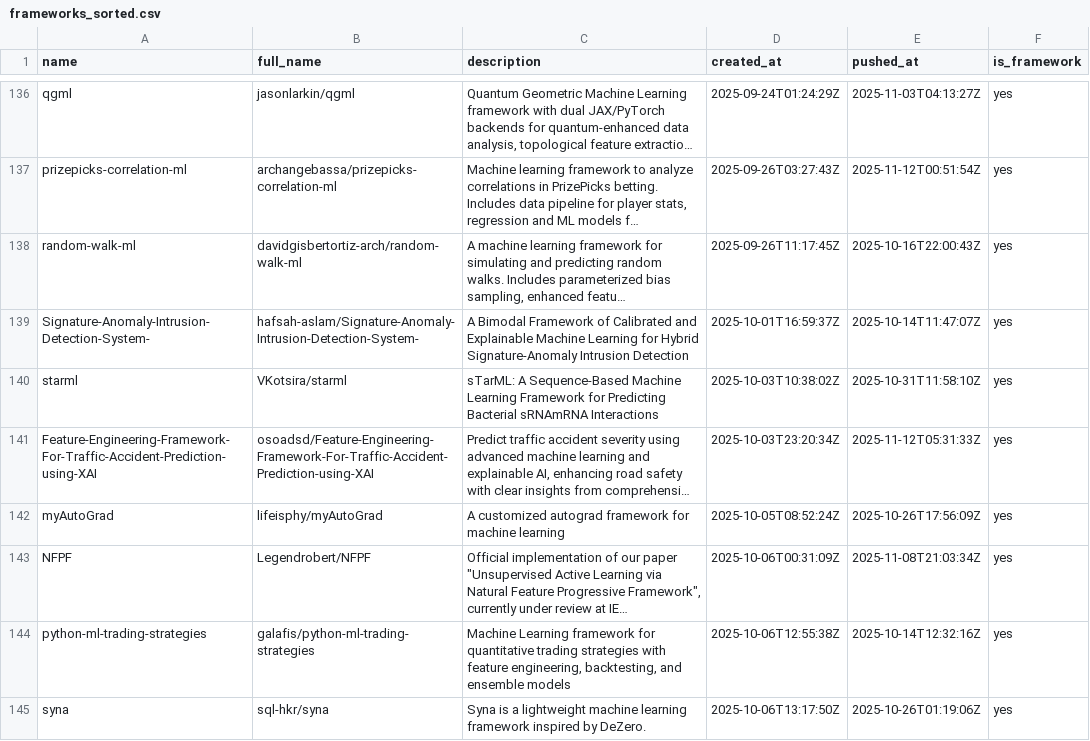
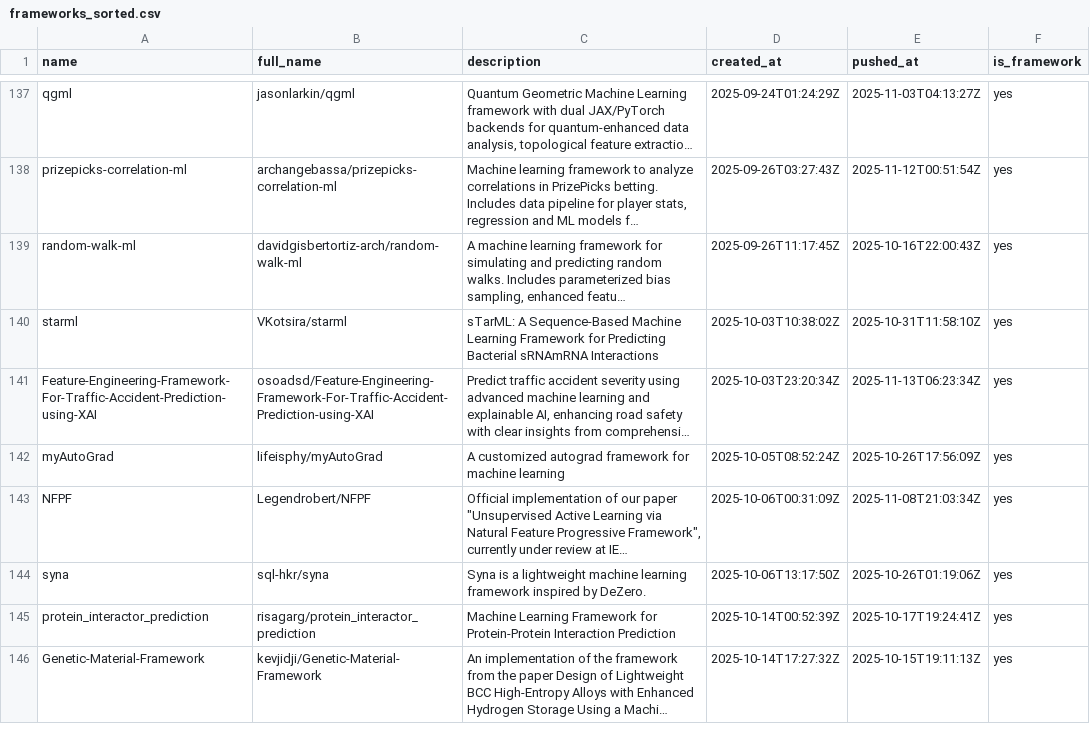
Before and after one commit to ninpnin/days-since-last-ml-framework, a CSV file: data/frameworks_sorted.csv, drawn as a sheet; only a part is shown, gaps mark what is left out; the shorter side is filled out with more unchanged rows; long unchanged cells end in …; removed rows and columns are numbered as before the commit, all else as after; the diff covers the shown part only; the diff names each change by its address in the sheet, - before the commit and + after, or states it on an @@ line.

```diff
--- a/data/frameworks_sorted.csv
+++ b/data/frameworks_sorted.csv
-row 139: Signature-Anomaly-Intrusion-Detection-System- | hafsah-aslam/Signature-Anomaly-Intrusion-Detection-System- | A Bimodal Framework of Calibrated and Explainable Machine Learning for Hybrid Signature-Anomaly Intrusion Detection | 2025-10-01T16:59:37Z | 2025-10-14T11:47:07Z | yes
-E141 (pushed_at): 2025-11-12T05:31:33Z
+E141 (pushed_at): 2025-11-13T06:23:34Z
-row 144: python-ml-trading-strategies | galafis/python-ml-trading-strategies | Machine Learning framework for quantitative trading strategies with feature engineering, backtesting, and ensemble models | 2025-10-06T12:55:38Z | 2025-10-14T12:32:16Z | yes
```
Also changed, not shown: 5 added rows, 7 removed rows and 28 edited cells elsewhere in this file, data/aggregated_results.csv, data/sample.csv, 6 other files.
